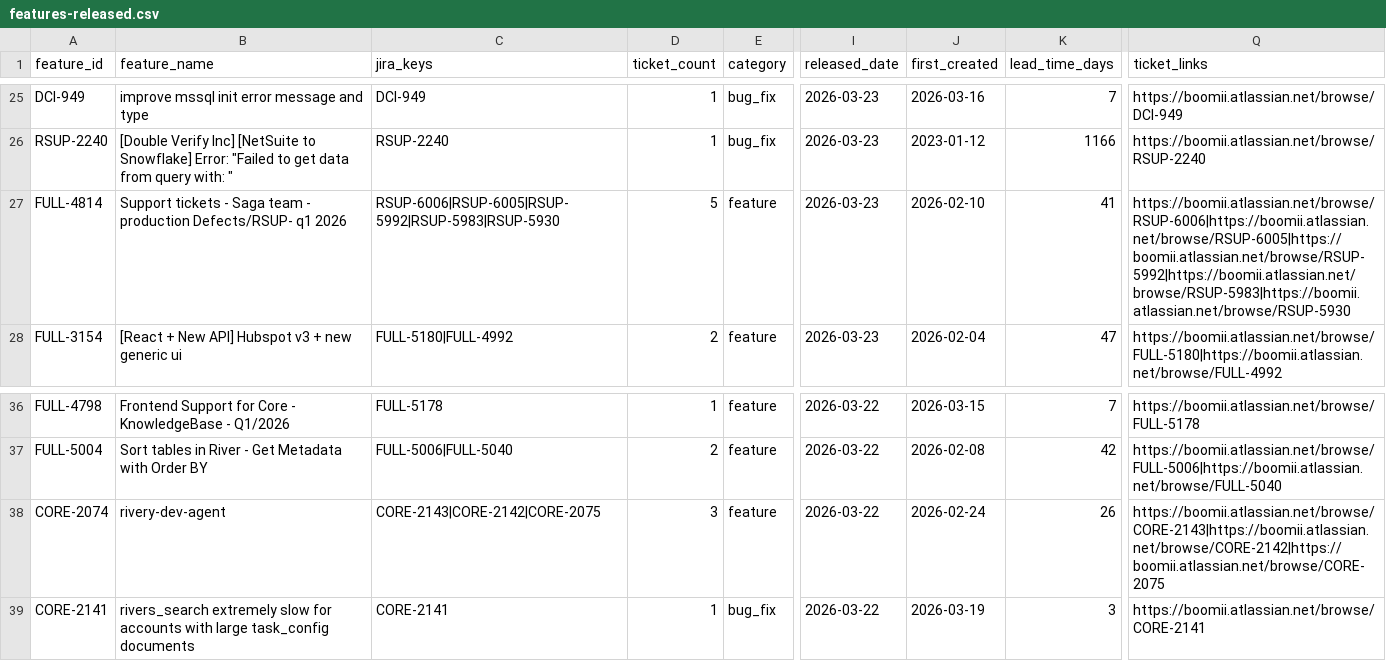
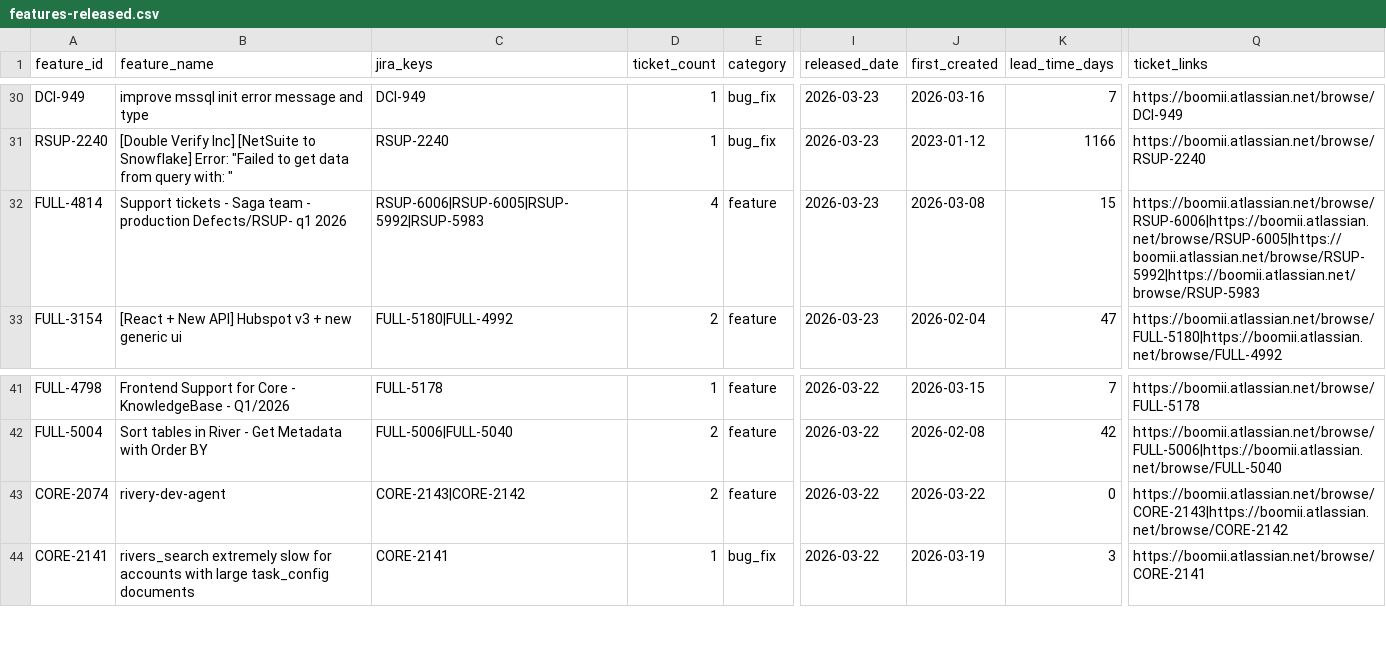
Before and after one commit to RiveryIO/complexity-analyzer, a CSV file: features-released.csv, drawn as a sheet; only a part is shown, gaps mark what is left out; addresses are those after the commit; the diff covers the shown part only; the diff names each change by its address in the sheet, - before the commit and + after, or states it on an @@ line.

Commit message:
chore: daily sync — 3 new PRs labeled, 3 jira features added (total PRs: 3021)

```diff
--- a/features-released.csv
+++ b/features-released.csv
-C32 (jira_keys): RSUP-6006|RSUP-6005|RSUP-5992|RSUP-5983|RSUP-5930
+C32 (jira_keys): RSUP-6006|RSUP-6005|RSUP-5992|RSUP-5983
-D32 (ticket_count): 5
+D32 (ticket_count): 4
-J32 (first_created): 2026-02-10
+J32 (first_created): 2026-03-08
-K32 (lead_time_days): 41
+K32 (lead_time_days): 15
-Q32 (ticket_links): https://boomii.atlassian.net/browse/RSUP-6006|https://boomii.atlassian.net/browse/RSUP-6005|https://boomii.atlassian.net/browse/RSUP-5992|https://boomii.atlassian.net/browse/RSUP-5983|https://boomii.atlassian.net/browse/RSUP-5930
+Q32 (ticket_links): https://boomii.atlassian.net/browse/RSUP-6006|https://boomii.atlassian.net/browse/RSUP-6005|https://boomii.atlassian.net/browse/RSUP-5992|https://boomii.atlassian.net/browse/RSUP-5983
-C43 (jira_keys): CORE-2143|CORE-2142|CORE-2075
+C43 (jira_keys): CORE-2143|CORE-2142
-D43 (ticket_count): 3
+D43 (ticket_count): 2
-J43 (first_created): 2026-02-24
+J43 (first_created): 2026-03-22
-K43 (lead_time_days): 26
+K43 (lead_time_days): 0
-Q43 (ticket_links): https://boomii.atlassian.net/browse/CORE-2143|https://boomii.atlassian.net/browse/CORE-2142|https://boomii.atlassian.net/browse/CORE-2075
+Q43 (ticket_links): https://boomii.atlassian.net/browse/CORE-2143|https://boomii.atlassian.net/browse/CORE-2142
```
Also changed, not shown: 5 added rows, 2 removed rows and 8 edited cells elsewhere in this file, 1 other file.
